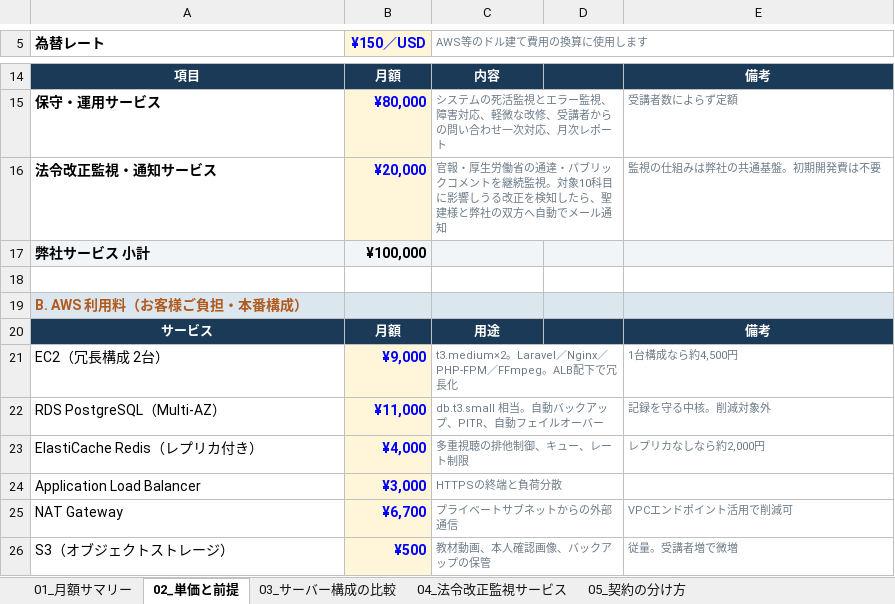
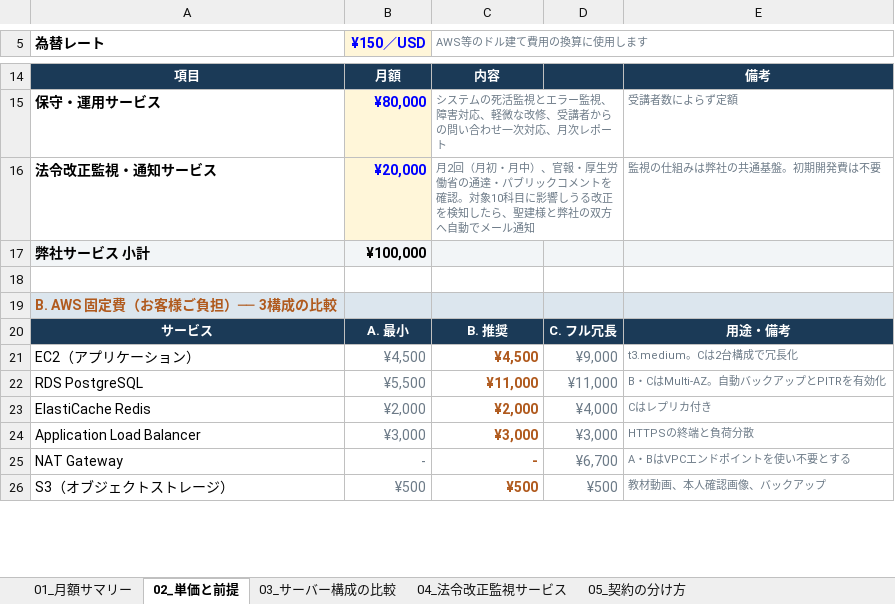
Before and after one commit to fujiwara-superior/-, an Excel workbook: running/聖建様_ランニングコスト明細.xlsx, sheet 02_単価と前提, drawn as a sheet; only a part is shown, gaps mark what is left out; values as stored, in another font and other column widths than the file's, no borders; removed rows and columns are numbered as before the commit, all else as after; the diff covers the shown part only; the diff names each change by its address in the sheet, - before the commit and + after, or states it on an @@ line.

```diff
--- a/running/聖建様_ランニングコスト明細.xlsx (sheet 02_単価と前提)
+++ b/running/聖建様_ランニングコスト明細.xlsx (sheet 02_単価と前提)
-C16 (AWS等のドル建て費用の換算に使用します): 官報・厚生労働省の通達・パブリックコメントを継続監視。対象10…
+C16 (AWS等のドル建て費用の換算に使用します): 月2回（月初・月中）、官報・厚生労働省の通達・パブリックコメントを確認。対象10…
-A19 (為替レート): B. AWS 利用料（お客様ご負担・本番構成）
+A19 (為替レート): B. AWS 固定費（お客様ご負担）── 3構成の比較
-B20 (¥150／USD): 月額
+B20 (¥150／USD): A. 最小
-C20 (AWS等のドル建て費用の換算に使用します): 用途
+C20 (AWS等のドル建て費用の換算に使用します): B. 推奨
-D20: (empty)
+D20: C. フル冗長
-E20: 備考
+E20: 用途・備考
-row 21: EC2（冗長構成 2台） | ¥9,000 | t3.medium×2。Laravel／Nginx／PHP-FPM／FFmpeg。ALB配下で冗長化 |  | 1台構成なら約4,500円
-row 22: RDS PostgreSQL（Multi-AZ） | ¥11,000 | db.t3.small 相当。自動バックアップ、PITR、自動フェイルオーバー |  | 記録を守る中核。削減対象外
-row 23: ElastiCache Redis（レプリカ付き） | ¥4,000 | 多重視聴の排他制御、キュー、レート制限 |  | レプリカなしなら約2,000円
+row 21: EC2（アプリケーション） | ¥4,500 | ¥4,500 | ¥9,000 | t3.medium。Cは2台構成で冗長化
+row 22: RDS PostgreSQL | ¥5,500 | ¥11,000 | ¥11,000 | B・CはMulti-AZ。自動バックアップとPITRを有効化
+row 23: ElastiCache Redis | ¥2,000 | ¥2,000 | ¥4,000 | Cはレプリカ付き
@@ B24:B26 fill: #FFF6D9 → none, bold: on → off, text colour: #0000FF → #6C7A87 @@
-C24 (AWS等のドル建て費用の換算に使用します): HTTPSの終端と負荷分散
+C24 (AWS等のドル建て費用の換算に使用します): ¥3,000
@@ C24:C26 bold: off → on, text colour: #6C7A87 → #B05A1E, text size: larger, alignment: left → right @@
-C24:D24 merged
-D24: (empty)
+D24: ¥3,000
-E24: (empty)
+E24: HTTPSの終端と負荷分散
-B25 (¥150／USD): ¥6,700
+B25 (¥150／USD): -
-C25 (AWS等のドル建て費用の換算に使用します): プライベートサブネットからの外部通信
+C25 (AWS等のドル建て費用の換算に使用します): -
-C25:D25 merged
-D25: (empty)
+D25: ¥6,700
-E25: VPCエンドポイント活用で削減可
+E25: A・BはVPCエンドポイントを使い不要とする
-C26 (AWS等のドル建て費用の換算に使用します): 教材動画、本人確認画像、バックアップの保管
+C26 (AWS等のドル建て費用の換算に使用します): ¥500
-C26:D26 merged
-D26: (empty)
+D26: ¥500
-E26: 従量。受講者増で微増
+E26: 教材動画、本人確認画像、バックアップ
```
Also changed, not shown: 4 added rows, 8 edited cells, cell formats and merged cells elsewhere in this sheet, sheet 01_月額サマリー, sheet 04_法令改正監視サービス, formulas that keep their value, quote/聖建様_概算見積書・注文書.xlsx, 5 other files.
